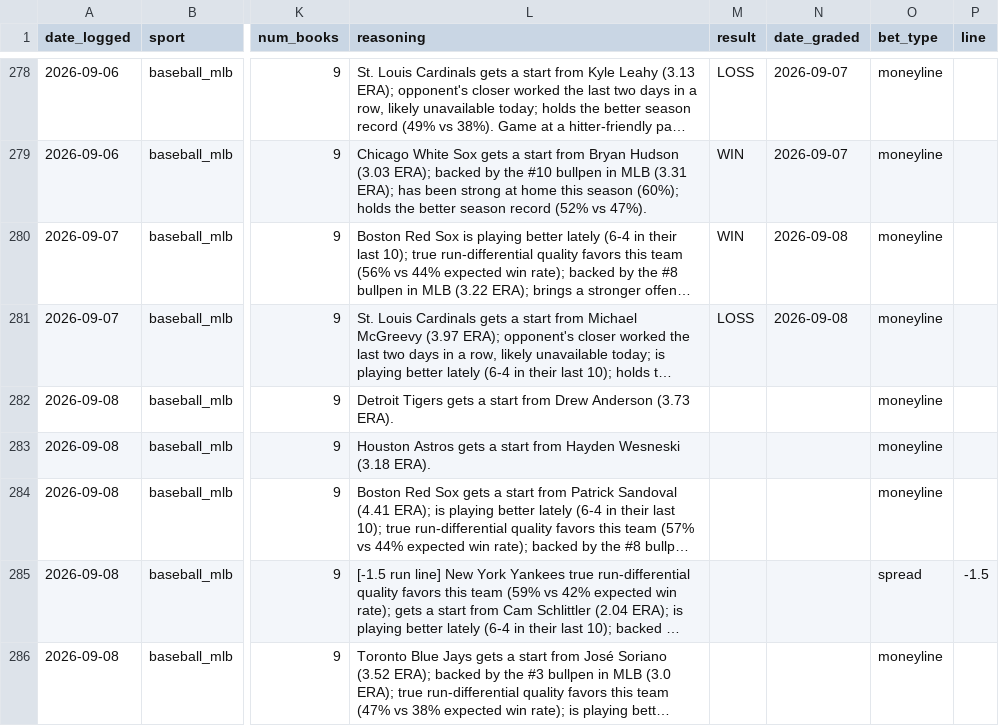
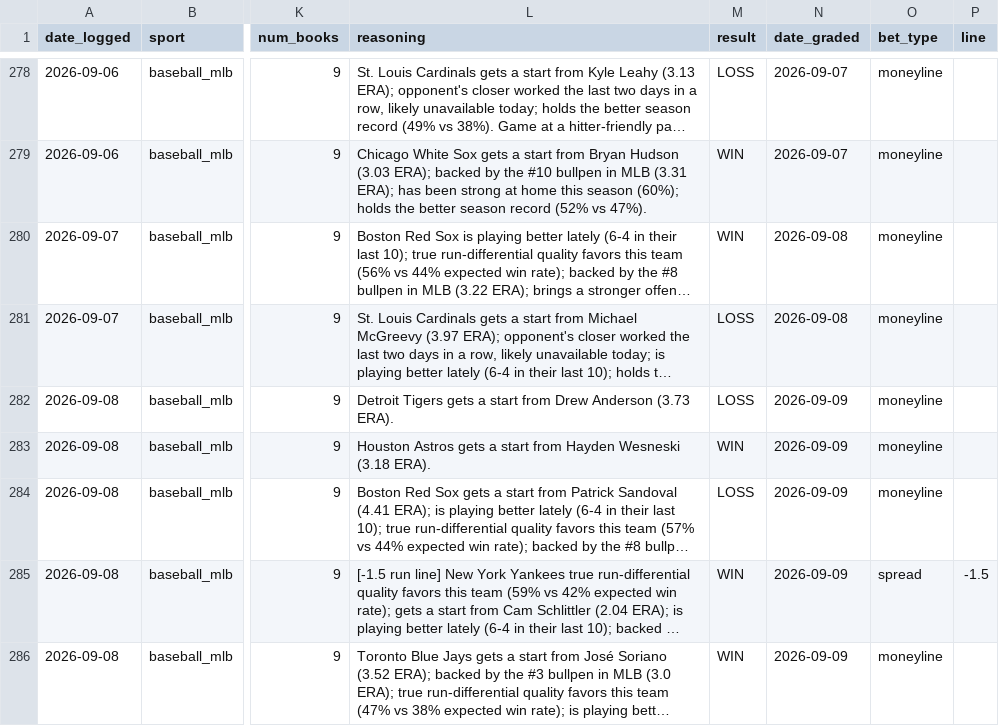
Before and after one commit to alev-12/betting-bot-showcase, a CSV file: picks_log.csv, drawn as a sheet; only a part is shown, gaps mark what is left out; long unchanged cells end in …; the diff names each change by its address in the sheet, - before the commit and + after, or states it on an @@ line.

```diff
--- a/picks_log.csv
+++ b/picks_log.csv
-M282 (result): (empty)
+M282 (result): LOSS
-N282:N286 (date_graded): (empty)
+N282:N286 (date_graded): 2026-09-09
-M283 (result): (empty)
+M283 (result): WIN
-M284 (result): (empty)
+M284 (result): LOSS
-M285:M286 (result): (empty)
+M285:M286 (result): WIN
```
